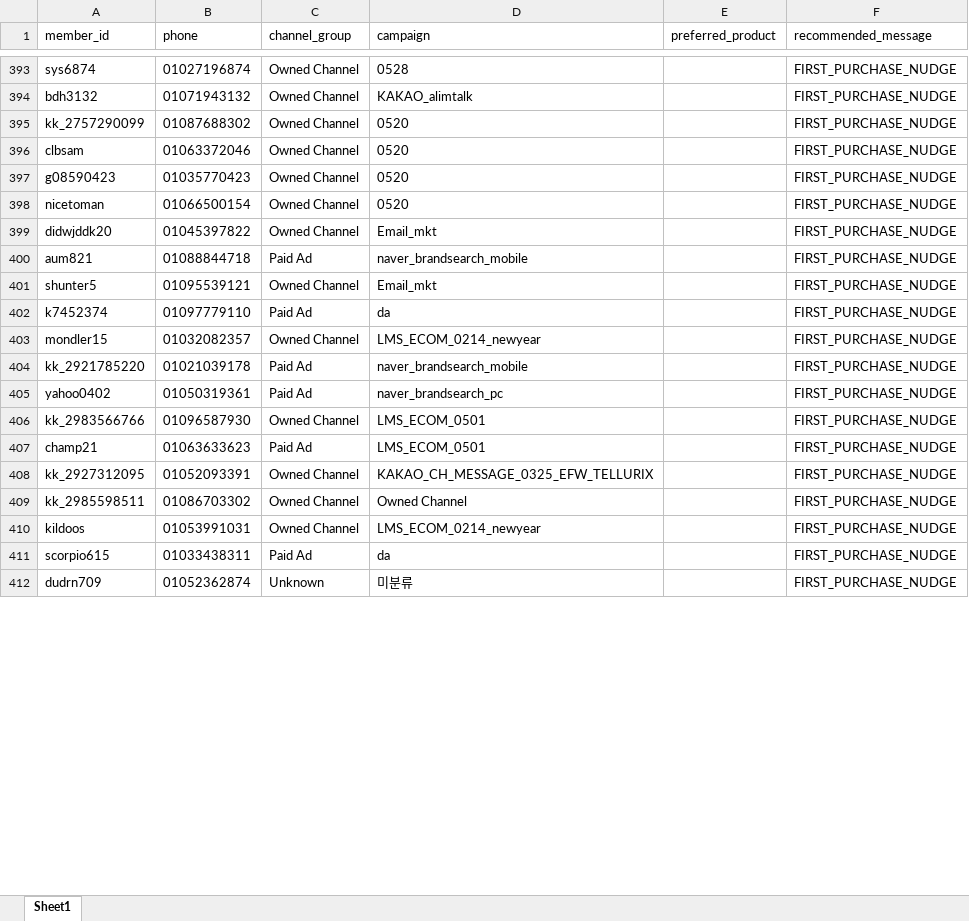
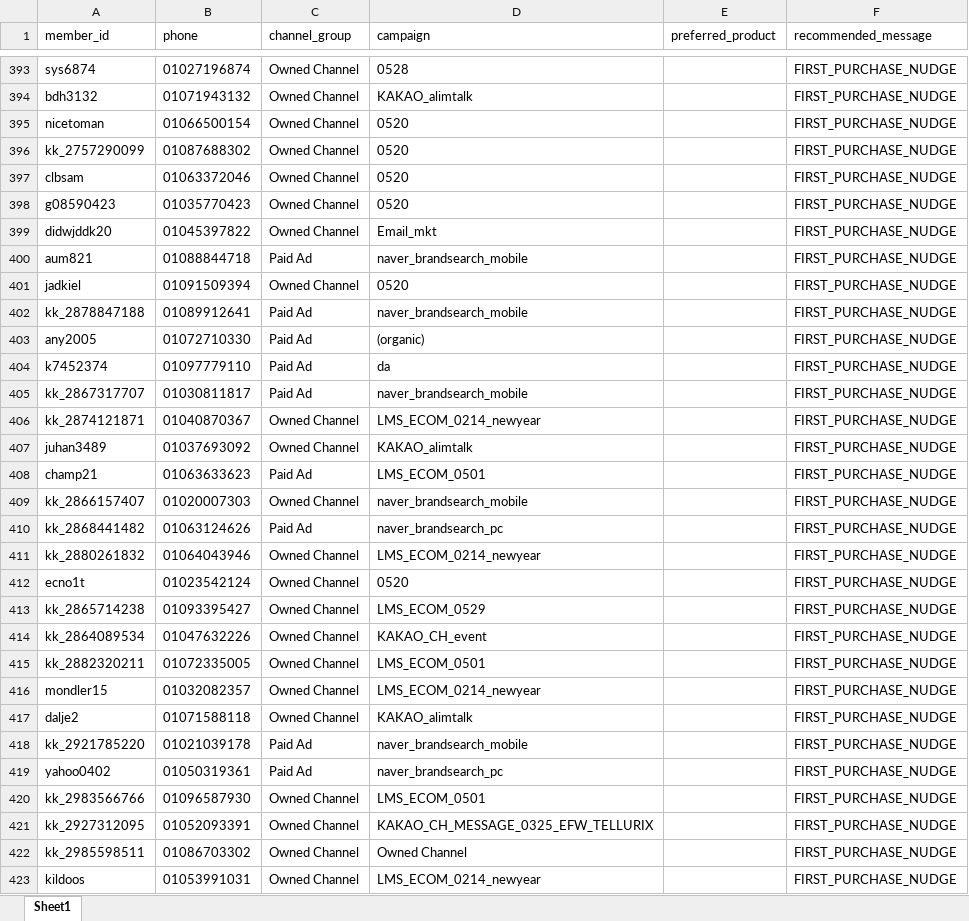
Before and after one commit to koreacolumbia-dotcom/E-comm-marketing-hub, an Excel workbook: reports/member_funnel/downloads/member_funnel_1m_target_segments.xlsx, sheet Sheet1, drawn as a sheet; only a part is shown, gaps mark what is left out; the shorter side is filled out with more unchanged rows; values as stored, in another font and other column widths than the file's, no borders; removed rows and columns are numbered as before the commit, all else as after; the diff covers the shown part only; the diff names each change by its address in the sheet, - before the commit and + after, or states it on an @@ line.

```diff
--- a/reports/member_funnel/downloads/member_funnel_1m_target_segments.xlsx (sheet Sheet1)
+++ b/reports/member_funnel/downloads/member_funnel_1m_target_segments.xlsx (sheet Sheet1)
@@ row 398 moved to row 395: nicetoman @@
-row 401: shunter5 | 01095539121 | Owned Channel | Email_mkt |  | FIRST_PURCHASE_NUDGE
+row 401: jadkiel | 01091509394 | Owned Channel | 0520 |  | FIRST_PURCHASE_NUDGE
+row 402: kk_2878847188 | 01089912641 | Paid Ad | naver_brandsearch_mobile |  | FIRST_PURCHASE_NUDGE
+row 403: any2005 | 01072710330 | Paid Ad | (organic) |  | FIRST_PURCHASE_NUDGE
+row 405: kk_2867317707 | 01030811817 | Paid Ad | naver_brandsearch_mobile |  | FIRST_PURCHASE_NUDGE
+row 406: kk_2874121871 | 01040870367 | Owned Channel | LMS_ECOM_0214_newyear |  | FIRST_PURCHASE_NUDGE
+row 407: juhan3489 | 01037693092 | Owned Channel | KAKAO_alimtalk |  | FIRST_PURCHASE_NUDGE
@@ row 407 moved to row 408: champ21 @@
+row 409: kk_2866157407 | 01020007303 | Owned Channel | naver_brandsearch_mobile |  | FIRST_PURCHASE_NUDGE
+row 410: kk_2868441482 | 01063124626 | Paid Ad | naver_brandsearch_pc |  | FIRST_PURCHASE_NUDGE
+row 411: kk_2880261832 | 01064043946 | Owned Channel | LMS_ECOM_0214_newyear |  | FIRST_PURCHASE_NUDGE
+row 412: ecno1t | 01023542124 | Owned Channel | 0520 |  | FIRST_PURCHASE_NUDGE
+row 413: kk_2865714238 | 01093395427 | Owned Channel | LMS_ECOM_0529 |  | FIRST_PURCHASE_NUDGE
+row 414: kk_2864089534 | 01047632226 | Owned Channel | KAKAO_CH_event |  | FIRST_PURCHASE_NUDGE
@@ row 422 moved to row 415: kk_2882320211 @@
@@ row 444 moved to row 417: dalje2 @@
```
Also changed, not shown: 34 added rows, 44 removed rows, 131 moved rows and 4 edited cells elsewhere in this sheet, reports/member_funnel/downloads/member_funnel_1m_non_buyer.xlsx, reports/member_funnel/downloads/member_funnel_1y_non_buyer.xlsx, 17 other files.
